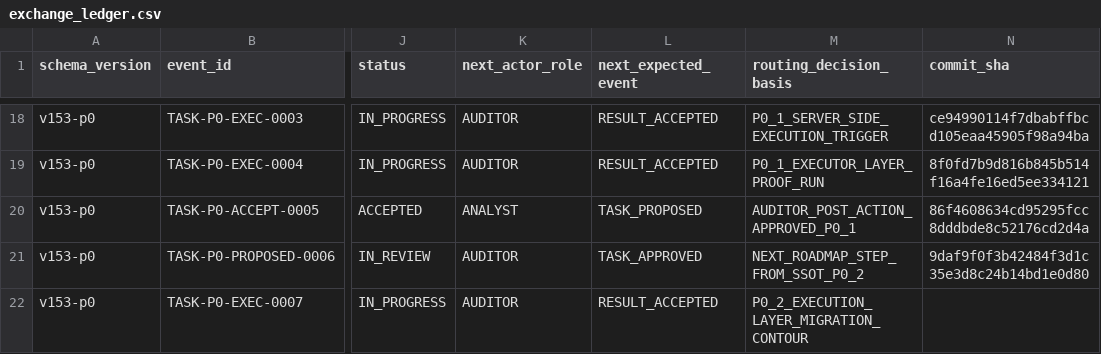
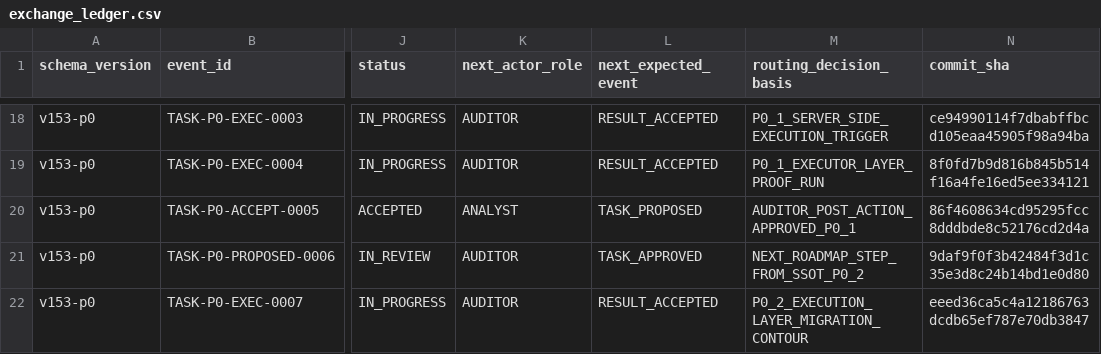
Before and after one commit to bereznyi-aleksandr/ai-devops-system, a CSV file: governance/exchange_ledger.csv, drawn as a sheet; only a part is shown, gaps mark what is left out; the diff names each change by its address in the sheet, - before the commit and + after, or states it on an @@ line.

```diff
--- a/governance/exchange_ledger.csv
+++ b/governance/exchange_ledger.csv
-N22 (commit_sha): (empty)
+N22 (commit_sha): eeed36ca5c4a12186763dcdb65ef787e70db3847
```
